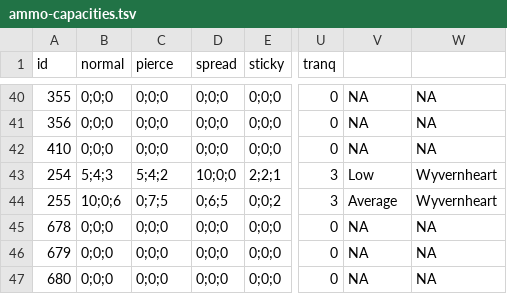
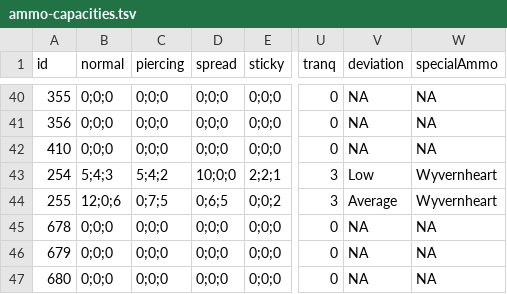
Before and after one commit to TurkeyTickle/mhw-builder, a TSV file: src/assets/ammo-capacities.tsv, drawn as a sheet; only a part is shown, gaps mark what is left out; the diff names each change by its address in the sheet, - before the commit and + after, or states it on an @@ line.

Commit message:
ammo capacities display work

```diff
--- a/src/assets/ammo-capacities.tsv
+++ b/src/assets/ammo-capacities.tsv
-C1: pierce
+C1: piercing
-V1: (empty)
+V1: deviation
-W1: (empty)
+W1: specialAmmo
-B44 (normal): 10;0;6
+B44 (normal): 12;0;6
```
Also changed, not shown: 15 other files.
